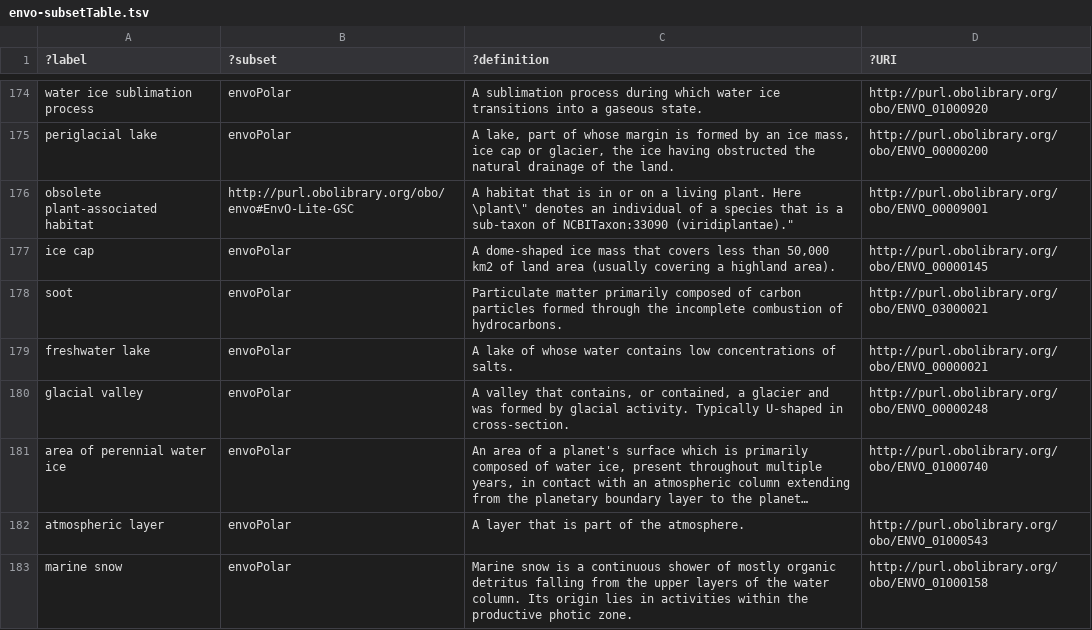
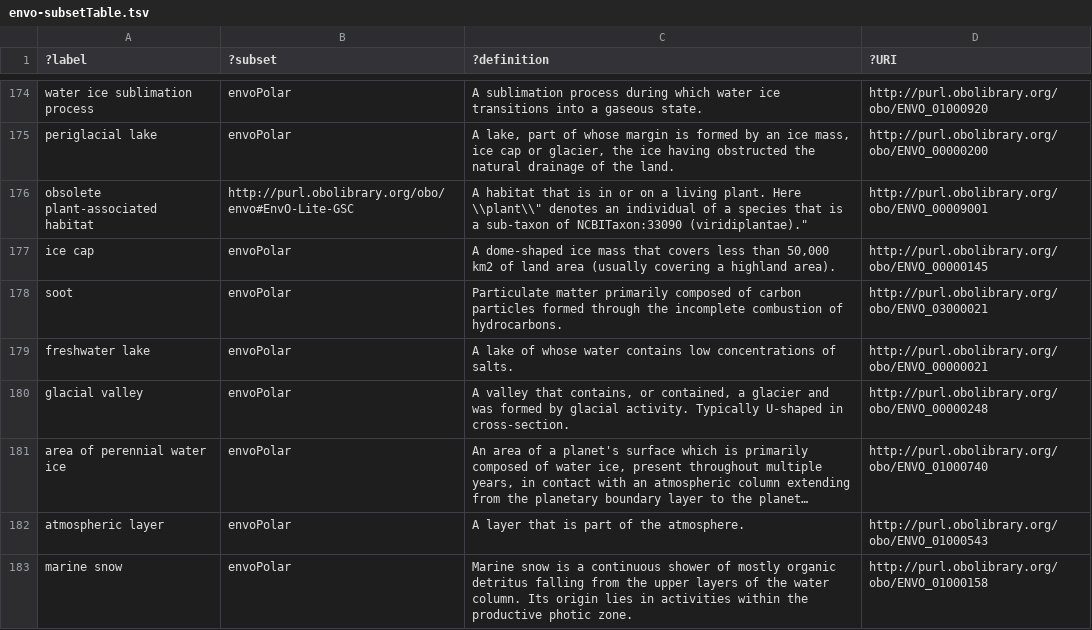
Before and after one commit to rdmpage/ecobiomics-hackathon, a TSV file: envo/envo-subsetTable.tsv, drawn as a sheet; only a part is shown, gaps mark what is left out; long unchanged cells end in …; the diff covers the shown part only.

Commit message:
Remove enclosing quotes

```diff
--- a/envo/envo-subsetTable.tsv
+++ b/envo/envo-subsetTable.tsv
@@ -176 +176 @@
-"obsolete plant-associated habitat"	"http://purl.obolibrary.org/obo/envo#EnvO-Lite-GSC"	"A habitat that is in or on a living plant. Here \"plant\" denotes an individual of a species that is a sub-taxon of NCBITaxon:33090 (viridiplantae)."	"http://purl.obolibrary.org/obo/ENVO_00009001"
+obsolete plant-associated habitat	http://purl.obolibrary.org/obo/envo#EnvO-Lite-GSC	A habitat that is in or on a living plant. Here \\plant\\" denotes an individual of a species that is a sub-taxon of NCBITaxon:33090 (viridiplantae)."	http://purl.obolibrary.org/obo/ENVO_00009001
```
Also changed, not shown: 3 edited cells elsewhere in this file.
